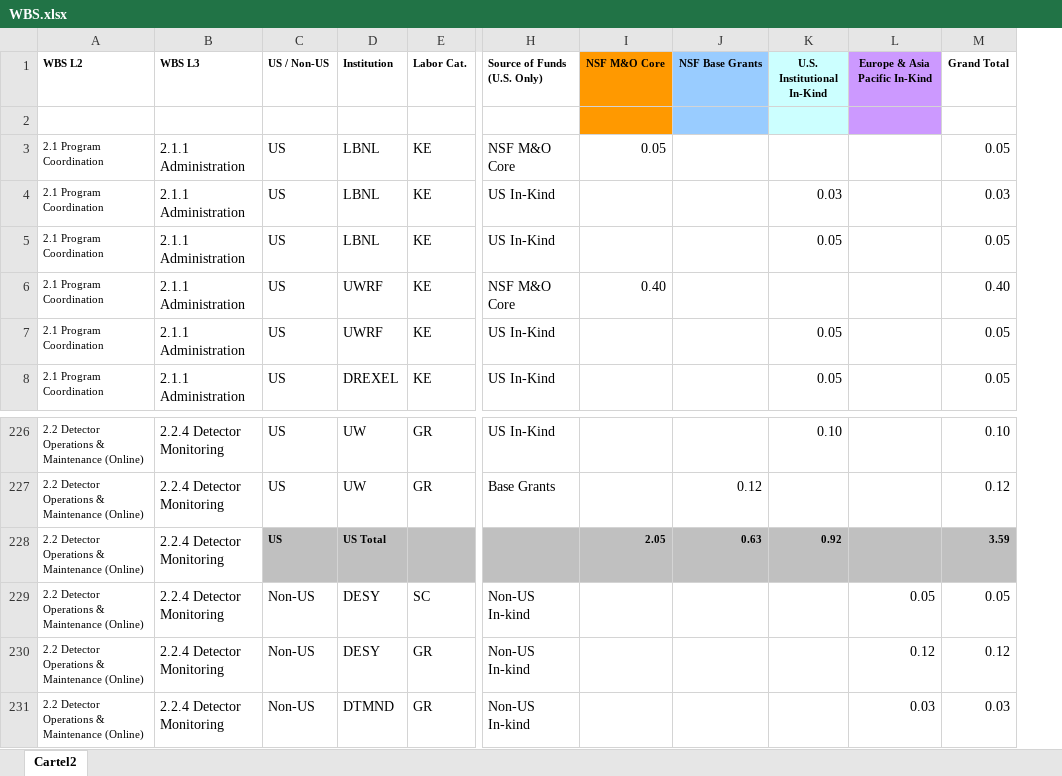
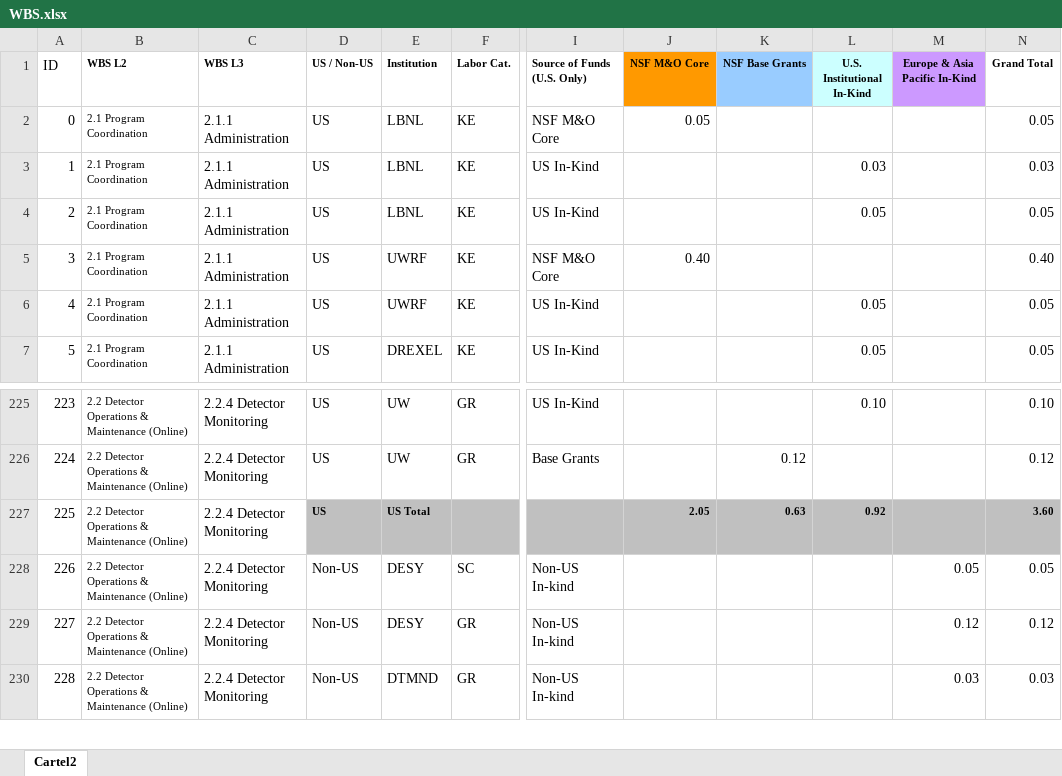
Before and after one commit to WIPACrepo/mou-dashboard, an Excel workbook: WBS.xlsx, sheet Cartel2, drawn as a sheet; only a part is shown, gaps mark what is left out; values as stored, in another font and other column widths than the file's, no borders; removed rows and columns are numbered as before the commit, all else as after; rows hold the shown columns only; the diff names each change by its address in the sheet, - before the commit and + after, or states it on an @@ line.

```diff
--- a/WBS.xlsx (sheet Cartel2)
+++ b/WBS.xlsx (sheet Cartel2)
+column A (ID), rows 2-7: 0 | 1 | 2 | 3 | 4 | 5; rows 225-230: 223 | 224 | 225 | 226 | 227 | 228
-row 2: (empty)
-N227 (Grand Total): 3.59
+N227 (Grand Total): 3.60
```
Also changed, not shown: formulas that keep their value, 4 other files.
